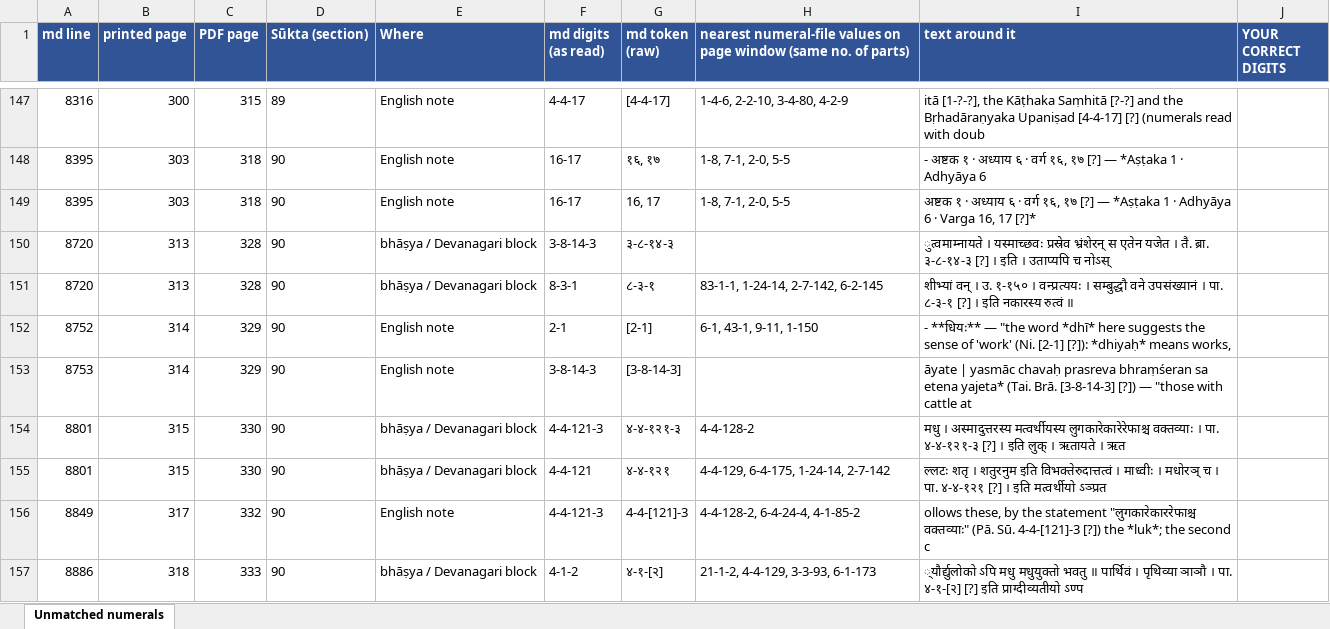
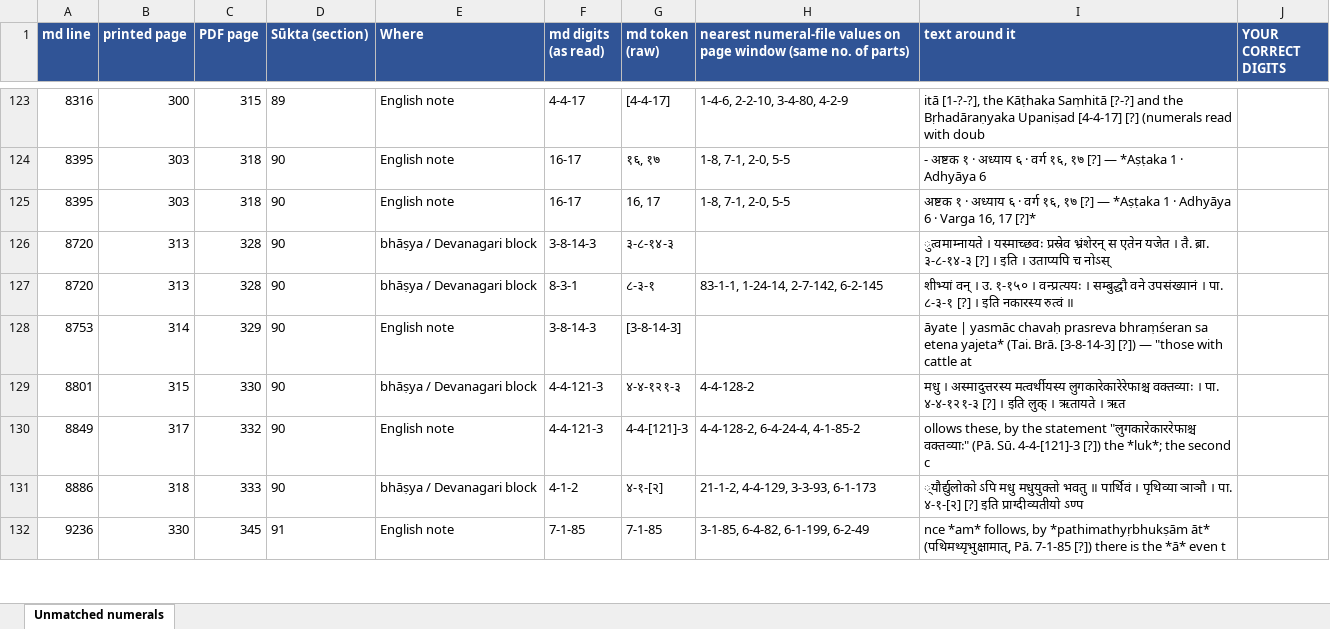
Before and after one commit to bhargaviupa/rik-translation, an Excel workbook: vol7/numerals/Vol7_unmatched_numerals.xlsx, sheet Unmatched numerals, drawn as a sheet; only a part is shown, gaps mark what is left out; the shorter side is filled out with more unchanged rows; values as stored, in another font and other column widths than the file's, no borders; the diff covers the shown part only; the diff names each change by its address in the sheet, - before the commit and + after, or states it on an @@ line.

```diff
--- a/vol7/numerals/Vol7_unmatched_numerals.xlsx (sheet Unmatched numerals)
+++ b/vol7/numerals/Vol7_unmatched_numerals.xlsx (sheet Unmatched numerals)
-row 152: 8752 | 314 | 329 | 90 | English note | 2-1 | [2-1] | 6-1, 43-1, 9-11, 1-150 | - **धियः** — "the word *dhī* here suggests the sense of 'work' (Ni. [2-1] [?]): *dhiyaḥ* means works,
-row 155: 8801 | 315 | 330 | 90 | bhāṣya / Devanagari block | 4-4-121 | ४-४-१२१ | 4-4-129, 6-4-175, 1-24-14, 2-7-142 | ल्लटः शतृ । शतुरनुम इति विभक्तेरुदात्तत्वं । माध्वीः । मधोरञ् च । पा. ४-४-१२१ [?] । इति मत्वर्थीयो ऽञ्प्रत
```
Also changed, not shown: 34 removed rows elsewhere in this sheet, 3 other files.
